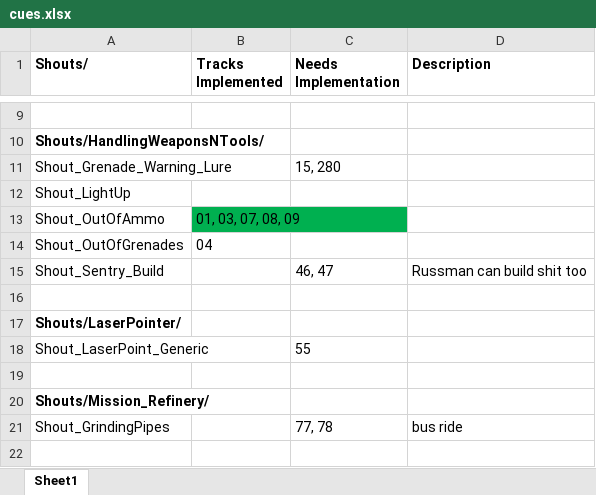
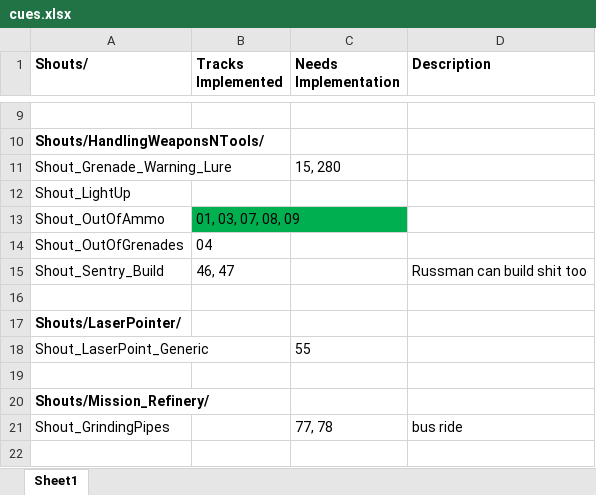
Before and after one commit to Patch4747/drg-mods, an Excel workbook: Audio/Russman/cues.xlsx, sheet Sheet1, drawn as a sheet; only a part is shown, gaps mark what is left out; values as stored, in another font and other column widths than the file's, no borders; conditional formats not drawn; the diff names each change by its address in the sheet, - before the commit and + after, or states it on an @@ line.

```diff
--- a/Audio/Russman/cues.xlsx (sheet Sheet1)
+++ b/Audio/Russman/cues.xlsx (sheet Sheet1)
-B15 (Tracks Implemented): (empty)
+B15 (Tracks Implemented): 46, 47
-C15 (Needs Implementation): 46, 47
+C15 (Needs Implementation): (empty)
```
Also changed, not shown: 15 other files.
